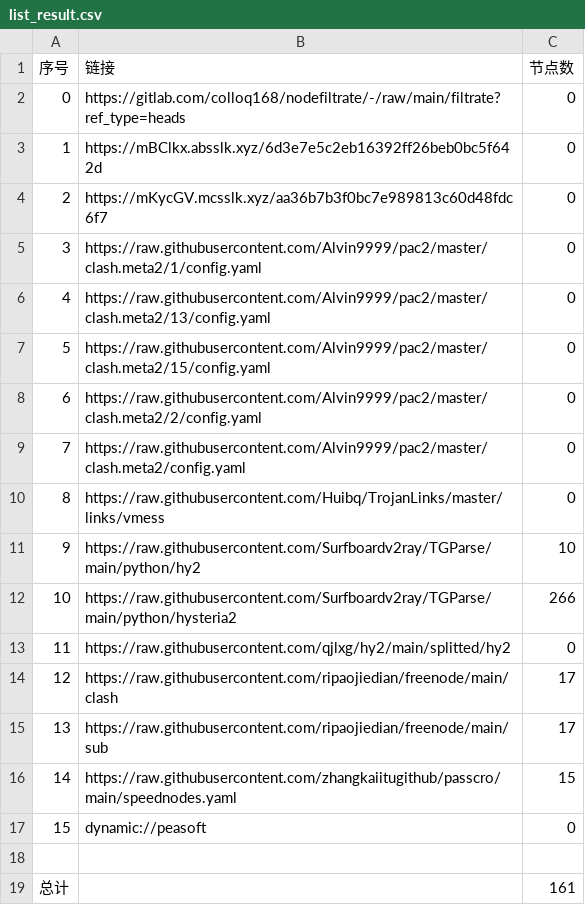
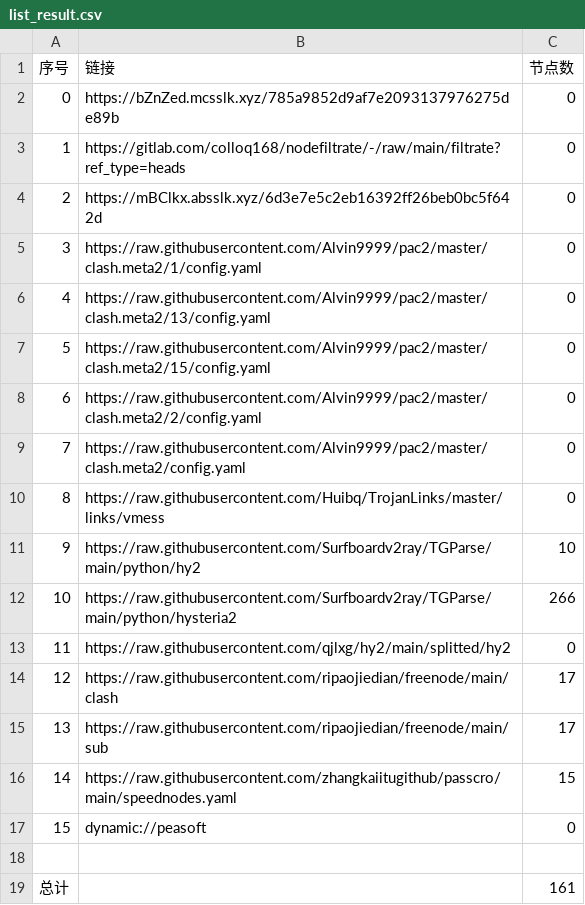
Before and after one commit to q291581201/NoMoreWalls, a CSV file: list_result.csv, drawn as a sheet.

```diff
--- a/list_result.csv
+++ b/list_result.csv
@@ -1,5 +1,5 @@
 序号,链接,节点数
-0,https://gitlab.com/colloq168/nodefiltrate/-/raw/main/filtrate?ref_type=heads,0
-1,https://mBClkx.absslk.xyz/6d3e7e5c2eb16392ff26beb0bc5f642d,0
-2,https://mKycGV.mcsslk.xyz/aa36b7b3f0bc7e989813c60d48fdc6f7,0
+0,https://bZnZed.mcsslk.xyz/785a9852d9af7e2093137976275de89b,0
+1,https://gitlab.com/colloq168/nodefiltrate/-/raw/main/filtrate?ref_type=heads,0
+2,https://mBClkx.absslk.xyz/6d3e7e5c2eb16392ff26beb0bc5f642d,0
 3,https://raw.githubusercontent.com/Alvin9999/pac2/master/clash.meta2/1/config.yaml,0
```
Also changed, not shown: 3 other files.
